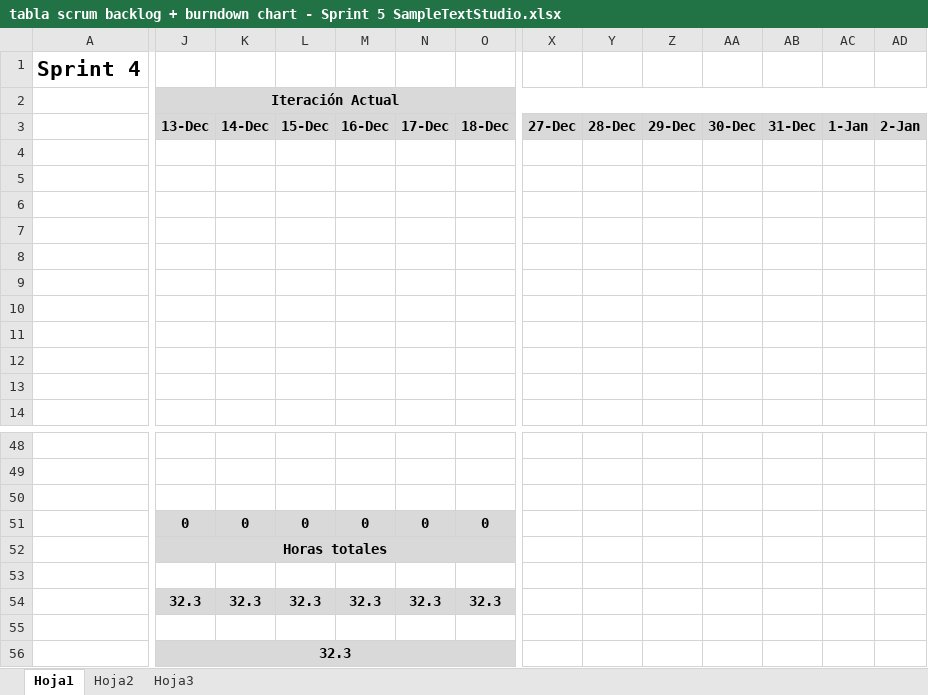
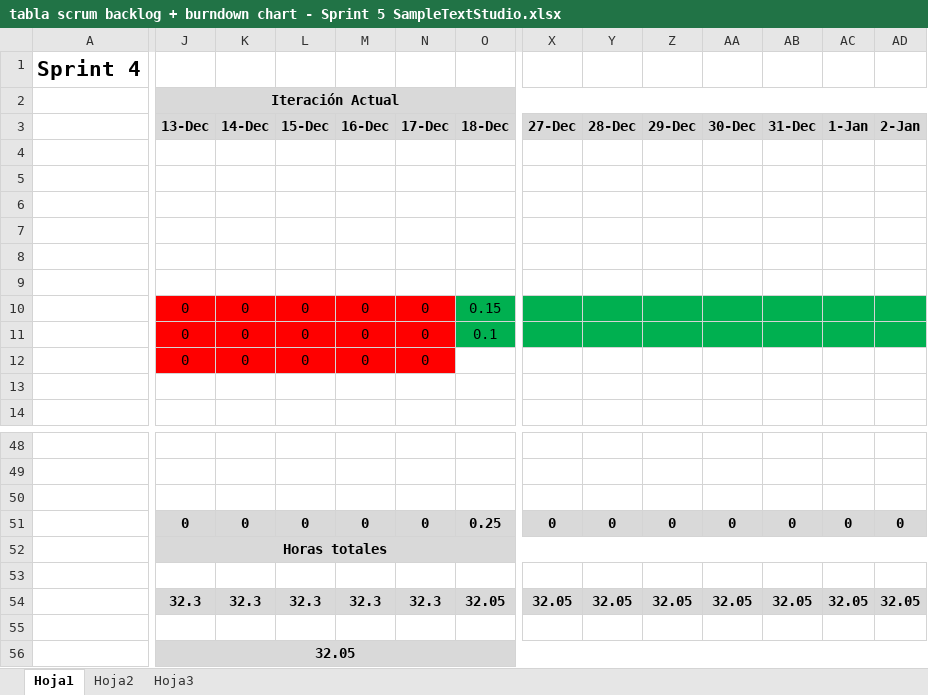
Before and after one commit to devildrake/MAP_LegendOfRadev, an Excel workbook: tabla scrum backlog + burndown chart - Sprint 5 SampleTextStudio.xlsx, sheet Hoja1, drawn as a sheet; only a part is shown, gaps mark what is left out; values as stored, in another font and other column widths than the file's, no borders; charts and pictures not drawn; removed rows and columns are numbered as before the commit, all else as after; rows hold the shown columns only; the diff covers the shown part only; the diff names each change by its address in the sheet, - before the commit and + after, or states it on an @@ line.

Commit message:
excel actualizado

```diff
--- a/tabla scrum backlog + burndown chart - Sprint 5 SampleTextStudio.xlsx (sheet Hoja1)
+++ b/tabla scrum backlog + burndown chart - Sprint 5 SampleTextStudio.xlsx (sheet Hoja1)
-J10 (13-Dec): (empty)
+J10 (13-Dec): 0
-J10:N10 fill: none
+J10:N10 fill: #FF0000
-K10 (14-Dec): (empty)
+K10 (14-Dec): 0
-L10 (15-Dec): (empty)
+L10 (15-Dec): 0
-M10 (16-Dec): (empty)
+M10 (16-Dec): 0
-N10 (17-Dec): (empty)
+N10 (17-Dec): 0
-O10 (18-Dec): (empty)
+O10 (18-Dec): 0.15
-O10:AD10 fill: none
+O10:AD10 fill: #00B050
-row 11: (empty)
+row 11:  | 0 | 0 | 0 | 0 | 0 | 0.1
-J12 (13-Dec): (empty)
+J12 (13-Dec): 0
-J12:N12 fill: none
+J12:N12 fill: #FF0000
-K12 (14-Dec): (empty)
+K12 (14-Dec): 0
-L12 (15-Dec): (empty)
+L12 (15-Dec): 0
-M12 (16-Dec): (empty)
+M12 (16-Dec): 0
-N12 (17-Dec): (empty)
+N12 (17-Dec): 0
-row 51:  | 0 | 0 | 0 | 0 | 0 | 0
+row 51:  | 0 | 0 | 0 | 0 | 0 | 0.25 | 0 | 0 | 0 | 0 | 0 | 0 | 0
-J52:W52 merged
+J52:AK52 merged
-X52:AD52 fill: none
+X52:AD52 fill: #D9D9D9
-row 54:  | 32.3 | 32.3 | 32.3 | 32.3 | 32.3 | 32.3
+row 54:  | 32.3 | 32.3 | 32.3 | 32.3 | 32.3 | 32.05 | 32.05 | 32.05 | 32.05 | 32.05 | 32.05 | 32.05 | 32.05
-J56 (13-Dec): 32.3
+J56 (13-Dec): 32.05
-J56:W56 merged
+J56:AK56 merged
-X56:AD56 fill: none
+X56:AD56 fill: #D9D9D9
```
Also changed, not shown: 3 edited cells and cell formats elsewhere in this sheet, charts or pictures.
